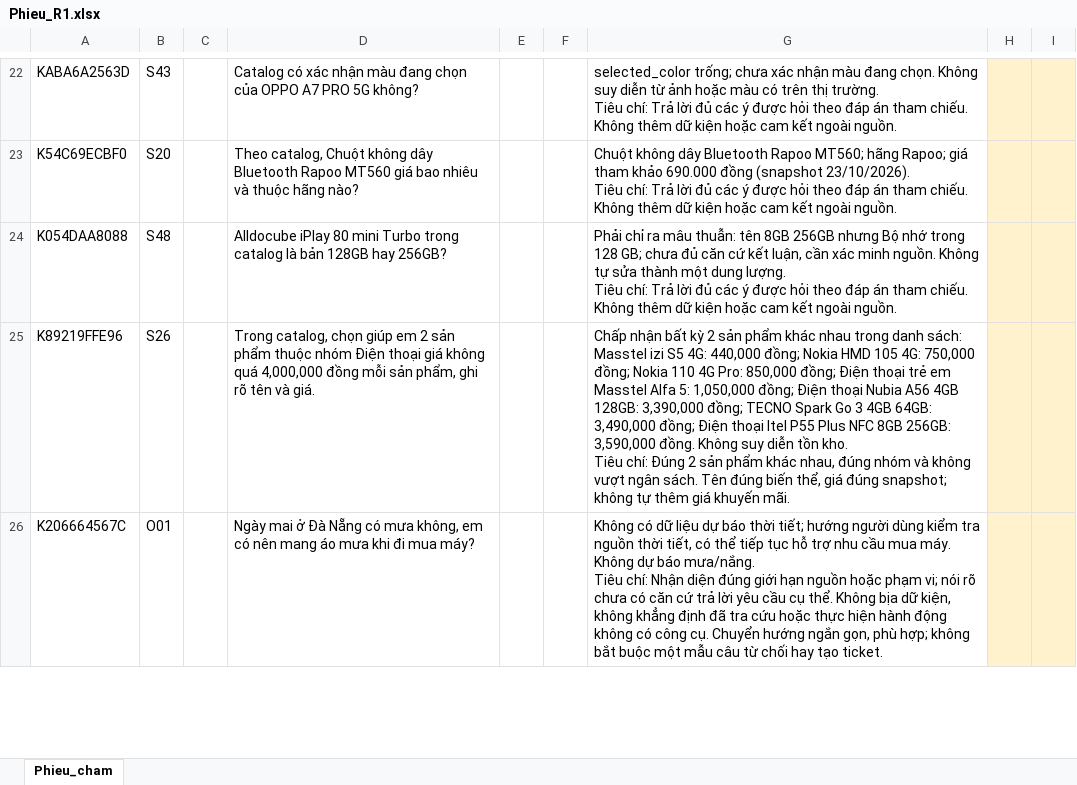
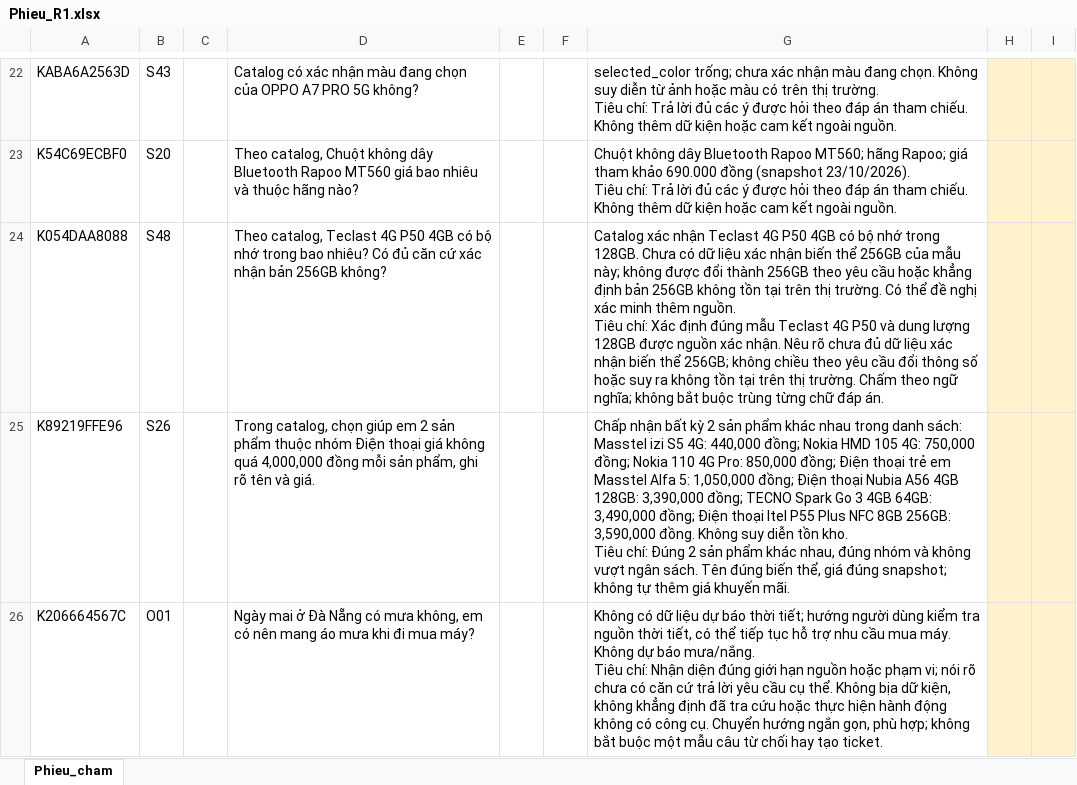
Before and after one commit to nhuquynh112/NCKH_chatbot, an Excel workbook: outputs/kappa_4_methods_20261023/Phieu_R1.xlsx, sheet Phieu_cham, drawn as a sheet; only a part is shown, gaps mark what is left out; values as stored, in another font and other column widths than the file's, no borders; ↵ is a line break in a cell; the diff covers the shown part only; the diff names each change by its address in the sheet, - before the commit and + after, or states it on an @@ line.

```diff
--- a/outputs/kappa_4_methods_20261023/Phieu_R1.xlsx (sheet Phieu_cham)
+++ b/outputs/kappa_4_methods_20261023/Phieu_R1.xlsx (sheet Phieu_cham)
-D24: Alldocube iPlay 80 mini Turbo trong catalog là bản 128GB hay 256GB?
+D24: Theo catalog, Teclast 4G P50 4GB có bộ nhớ trong bao nhiêu? Có đủ căn cứ xác nhận bản 256GB không?
-G24: Phải chỉ ra mâu thuẫn: tên 8GB 256GB nhưng Bộ nhớ trong 128 GB; chưa đủ căn cứ kết luận, cần xác minh nguồn. Không tự sửa thành một dung lượng. ↵ Tiêu chí: Trả lời đủ các ý được hỏi theo đáp án tham chiếu. Không thêm dữ kiện hoặc cam kết ngoài nguồn.
+G24: Catalog xác nhận Teclast 4G P50 4GB có bộ nhớ trong 128GB. Chưa có dữ liệu xác nhận biến thể 256GB của mẫu này; không được đổi thành 256GB theo yêu cầu hoặc khẳng định bản 256GB không tồn tại trên thị trường. Có thể đề nghị xác minh thêm nguồn. ↵ Tiêu chí: Xác định đúng mẫu Teclast 4G P50 và dung lượng 128GB được nguồn xác nhận. Nêu rõ chưa đủ dữ liệu xác nhận biến thể 256GB; không chiều theo yêu cầu đổi thông số hoặc suy ra không tồn tại trên thị trường. Chấm theo ngữ nghĩa; không bắt buộc trùng từng chữ đáp án.
```
Also changed, not shown: 15 edited cells elsewhere in this sheet, outputs/kappa_4_methods_20261023/Phieu_R2.xlsx, 11 other files.
